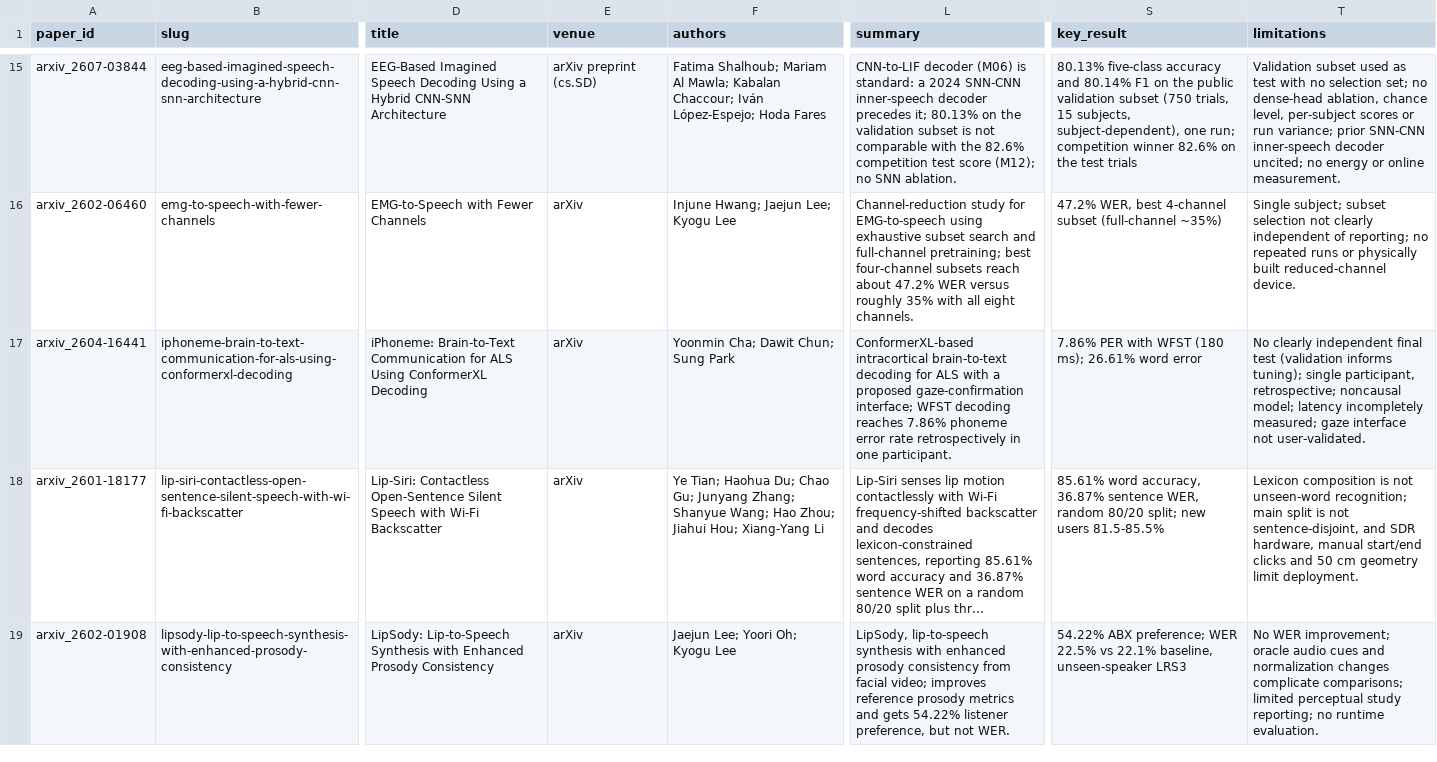
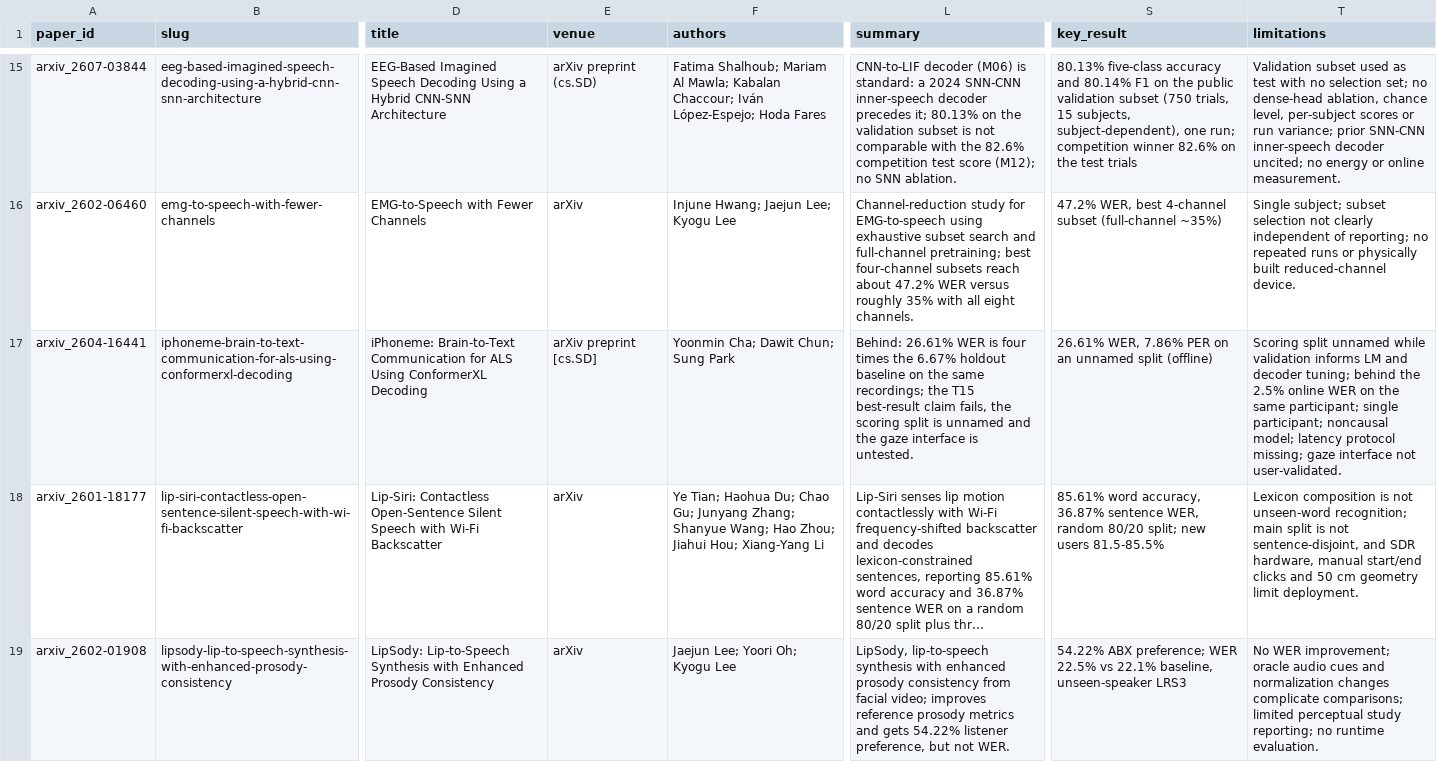
Before and after one commit to supernaiter/silent-speech-review, a CSV file: data/papers.csv, drawn as a sheet; only a part is shown, gaps mark what is left out; long unchanged cells end in …; the diff names each change by its address in the sheet, - before the commit and + after, or states it on an @@ line.

```diff
--- a/data/papers.csv
+++ b/data/papers.csv
-E17 (venue): arXiv
+E17 (venue): arXiv preprint [cs.SD]
-L17 (summary): ConformerXL-based intracortical brain-to-text decoding for ALS with a proposed gaze-confirmation interface; WFST decoding reaches 7.86% phoneme error rate retrospectively in one participant.
+L17 (summary): Behind: 26.61% WER is four times the 6.67% holdout baseline on the same recordings; the T15 best-result claim fails, the scoring split is unnamed and the gaze interface is untested.
-S17 (key_result): 7.86% PER with WFST (180 ms); 26.61% word error
+S17 (key_result): 26.61% WER, 7.86% PER on an unnamed split (offline)
-T17 (limitations): No clearly independent final test (validation informs tuning); single participant, retrospective; noncausal model; latency incompletely measured; gaze interface…
+T17 (limitations): Scoring split unnamed while validation informs LM and decoder tuning; behind the 2.5% online WER on the same participant; single participant; noncausal model; latency protocol missing; gaze interface…
```
Also changed, not shown: components/M07/large-vocabulary-lm-for-neural-speech.csv, components/M12/neural-text-unseen-sentence-test.csv, 31 other files.
